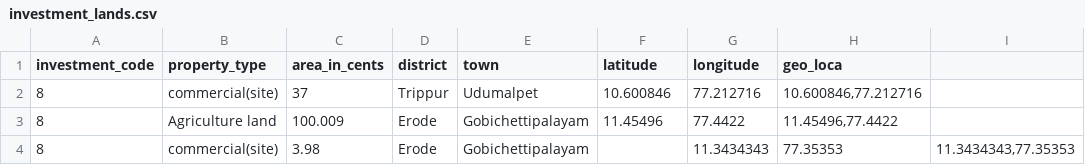
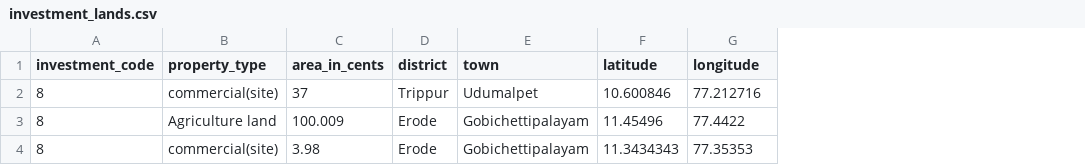
Before and after one commit to kylasam/nse_explorer, a CSV file: seeds/investment_lands.csv, drawn as a sheet; the diff names each change by its address in the sheet, - before the commit and + after, or states it on an @@ line.

Commit message:
udated lands

```diff
--- a/seeds/investment_lands.csv
+++ b/seeds/investment_lands.csv
-column H (geo_loca), rows 2-4: 10.600846,77.212716 | 11.45496,77.4422 | 77.35353
-column I, row 4: 11.3434343,77.35353
-F4 (latitude): (empty)
+F4 (latitude): 11.3434343
-G4 (longitude): 11.3434343
+G4 (longitude): 77.35353
```
Also changed, not shown: 2 other files.
